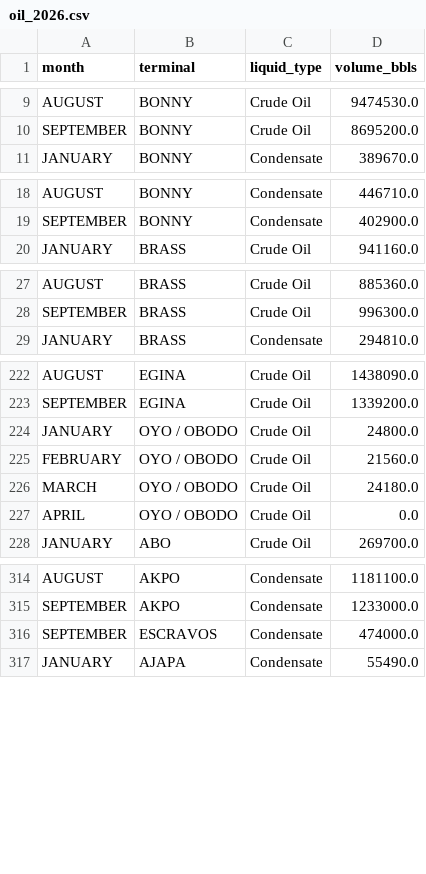
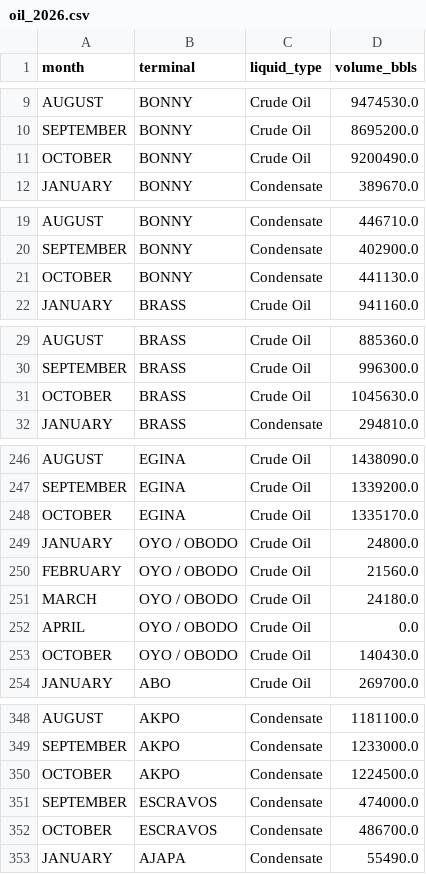
Before and after one commit to ProperTofu/nuprc-production-data, a CSV file: oil_2026.csv, drawn as a sheet; only a part is shown, gaps mark what is left out; the diff covers the shown part only; the diff names each change by its address in the sheet, - before the commit and + after, or states it on an @@ line.

```diff
--- a/oil_2026.csv
+++ b/oil_2026.csv
+row 11: OCTOBER | BONNY | Crude Oil | 9200490.0
+row 21: OCTOBER | BONNY | Condensate | 441130.0
+row 31: OCTOBER | BRASS | Crude Oil | 1045630.0
+row 248: OCTOBER | EGINA | Crude Oil | 1335170.0
+row 253: OCTOBER | OYO / OBODO | Crude Oil | 140430.0
+row 350: OCTOBER | AKPO | Condensate | 1224500.0
+row 352: OCTOBER | ESCRAVOS | Condensate | 486700.0
```
Also changed, not shown: 30 added rows elsewhere in this file, 1 other file.
